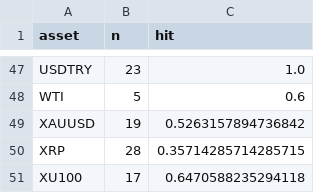
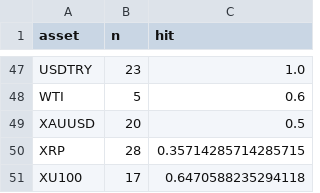
Before and after one commit to Frankestain12/graphfinance, a CSV file: data_store/rolling_hit.csv, drawn as a sheet; only a part is shown, gaps mark what is left out.

```diff
--- a/data_store/rolling_hit.csv
+++ b/data_store/rolling_hit.csv
@@ -48,3 +48,3 @@ USDTRY,23,1.0
 WTI,5,0.6
-XAUUSD,19,0.5263157894736842
+XAUUSD,20,0.5
 XRP,28,0.35714285714285715
```
Also changed, not shown: data_store/events.csv, data_store/ledger.csv, 7 other files.
